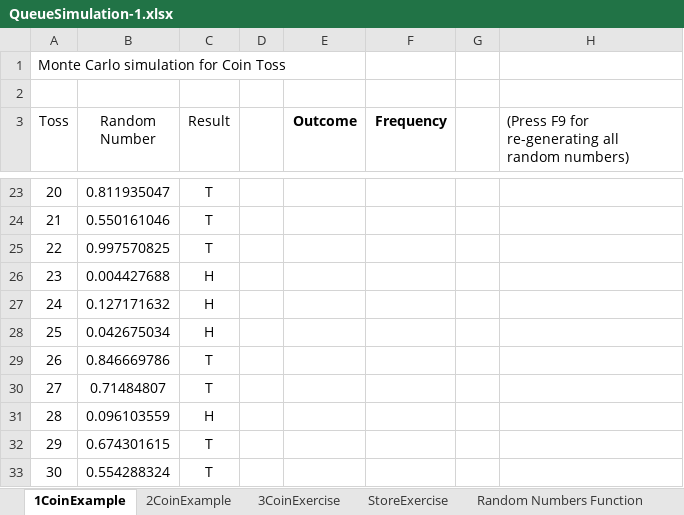
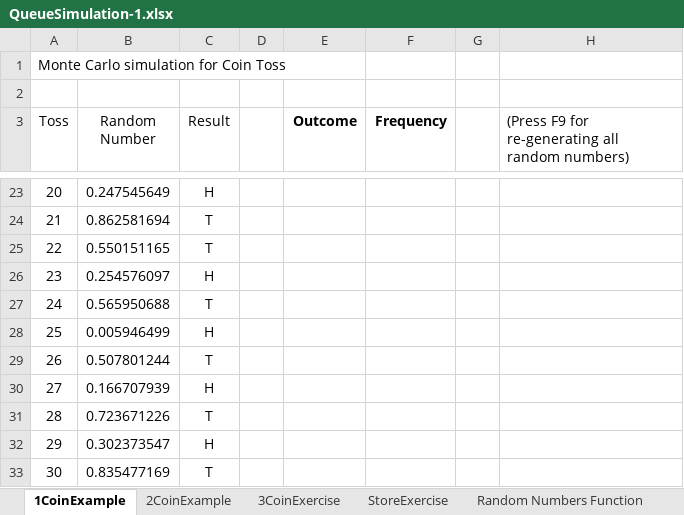
Before and after one commit to ryry91021/ssw345-labs, an Excel workbook: systemExecutionSimulinkandExcel/QueueSimulation-1.xlsx, sheet 1CoinExample, drawn as a sheet; only a part is shown, gaps mark what is left out; values as stored, in another font and other column widths than the file's, no borders; the diff covers the shown part only; the diff names each change by its address in the sheet, - before the commit and + after, or states it on an @@ line.

```diff
--- a/systemExecutionSimulinkandExcel/QueueSimulation-1.xlsx (sheet 1CoinExample)
+++ b/systemExecutionSimulinkandExcel/QueueSimulation-1.xlsx (sheet 1CoinExample)
-B23 (Random Number): 0.811935047
+B23 (Random Number): 0.247545649
-C23 (Result): T
+C23 (Result): H
-B24 (Random Number): 0.550161046
+B24 (Random Number): 0.862581694
-B25 (Random Number): 0.997570825
+B25 (Random Number): 0.550151165
-B26 (Random Number): 0.004427688
+B26 (Random Number): 0.254576097
-B27 (Random Number): 0.127171632
+B27 (Random Number): 0.565950688
-C27 (Result): H
+C27 (Result): T
-B28 (Random Number): 0.042675034
+B28 (Random Number): 0.005946499
-B29 (Random Number): 0.846669786
+B29 (Random Number): 0.507801244
-B30 (Random Number): 0.71484807
+B30 (Random Number): 0.166707939
-C30 (Result): T
+C30 (Result): H
-B31 (Random Number): 0.096103559
+B31 (Random Number): 0.723671226
-C31 (Result): H
+C31 (Result): T
-B32 (Random Number): 0.674301615
+B32 (Random Number): 0.302373547
-C32 (Result): T
+C32 (Result): H
-B33 (Random Number): 0.554288324
+B33 (Random Number): 0.835477169
```
Also changed, not shown: 33 edited cells elsewhere in this sheet, sheet 2CoinExample, sheet StoreExercise, sheet 3CoinExercise, sheet Random Numbers Function, formulas that keep their value, charts or pictures, 36 other files.
